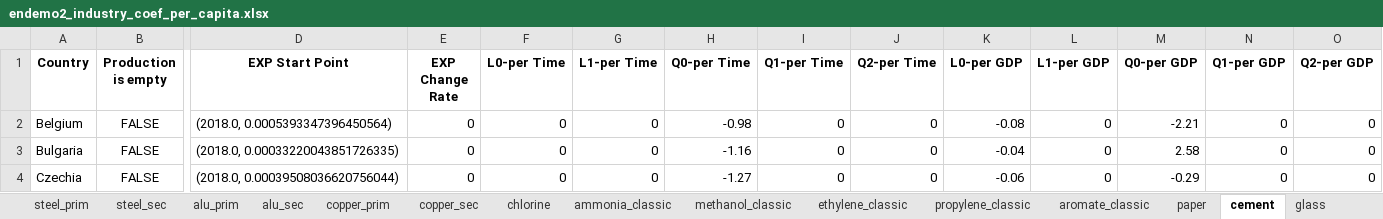
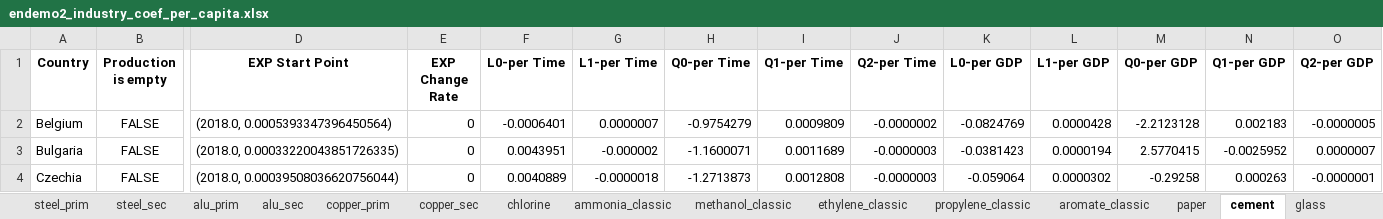
Before and after one commit to chrylt/endemo-v2.0.0-Alpha, an Excel workbook: output/endemo2_industry_coef_per_capita.xlsx, sheet cement, drawn as a sheet; only a part is shown, gaps mark what is left out; values as stored, in another font and other column widths than the file's, no borders; the diff covers the shown part only; the diff names each change by its address in the sheet, - before the commit and + after, or states it on an @@ line.

```diff
--- a/output/endemo2_industry_coef_per_capita.xlsx (sheet cement)
+++ b/output/endemo2_industry_coef_per_capita.xlsx (sheet cement)
-F2 (L0-per Time): 0
+F2 (L0-per Time): -0.0006401
-G2 (L1-per Time): 0
+G2 (L1-per Time): 0.0000007
-H2 (Q0-per Time): -0.98
+H2 (Q0-per Time): -0.9754279
-I2 (Q1-per Time): 0
+I2 (Q1-per Time): 0.0009809
-J2 (Q2-per Time): 0
+J2 (Q2-per Time): -0.0000002
-K2 (L0-per GDP): -0.08
+K2 (L0-per GDP): -0.0824769
-L2 (L1-per GDP): 0
+L2 (L1-per GDP): 0.0000428
-M2 (Q0-per GDP): -2.21
+M2 (Q0-per GDP): -2.2123128
-N2 (Q1-per GDP): 0
+N2 (Q1-per GDP): 0.002183
-O2 (Q2-per GDP): 0
+O2 (Q2-per GDP): -0.0000005
-F3 (L0-per Time): 0
+F3 (L0-per Time): 0.0043951
-G3 (L1-per Time): 0
+G3 (L1-per Time): -0.000002
-H3 (Q0-per Time): -1.16
+H3 (Q0-per Time): -1.1600071
-I3 (Q1-per Time): 0
+I3 (Q1-per Time): 0.0011689
-J3:J4 (Q2-per Time): 0
+J3:J4 (Q2-per Time): -0.0000003
-K3 (L0-per GDP): -0.04
+K3 (L0-per GDP): -0.0381423
-L3 (L1-per GDP): 0
+L3 (L1-per GDP): 0.0000194
-M3 (Q0-per GDP): 2.58
+M3 (Q0-per GDP): 2.5770415
-N3 (Q1-per GDP): 0
+N3 (Q1-per GDP): -0.0025952
-O3 (Q2-per GDP): 0
+O3 (Q2-per GDP): 0.0000007
-F4 (L0-per Time): 0
+F4 (L0-per Time): 0.0040889
-G4 (L1-per Time): 0
+G4 (L1-per Time): -0.0000018
-H4 (Q0-per Time): -1.27
+H4 (Q0-per Time): -1.2713873
-I4 (Q1-per Time): 0
+I4 (Q1-per Time): 0.0012808
-K4 (L0-per GDP): -0.06
+K4 (L0-per GDP): -0.059064
-L4 (L1-per GDP): 0
+L4 (L1-per GDP): 0.0000302
-M4 (Q0-per GDP): -0.29
+M4 (Q0-per GDP): -0.29258
-N4 (Q1-per GDP): 0
+N4 (Q1-per GDP): 0.000263
-O4 (Q2-per GDP): 0
+O4 (Q2-per GDP): -0.0000001
```
Also changed, not shown: 292 edited cells elsewhere in this sheet, sheet steel_prim, sheet steel_sec, sheet paper, sheet chlorine, sheet alu_prim, sheet glass, 8 more sheets, output/endemo2_amount_prognosis.xlsx, output/endemo2_demand_projections.xlsx, 35 other files.
